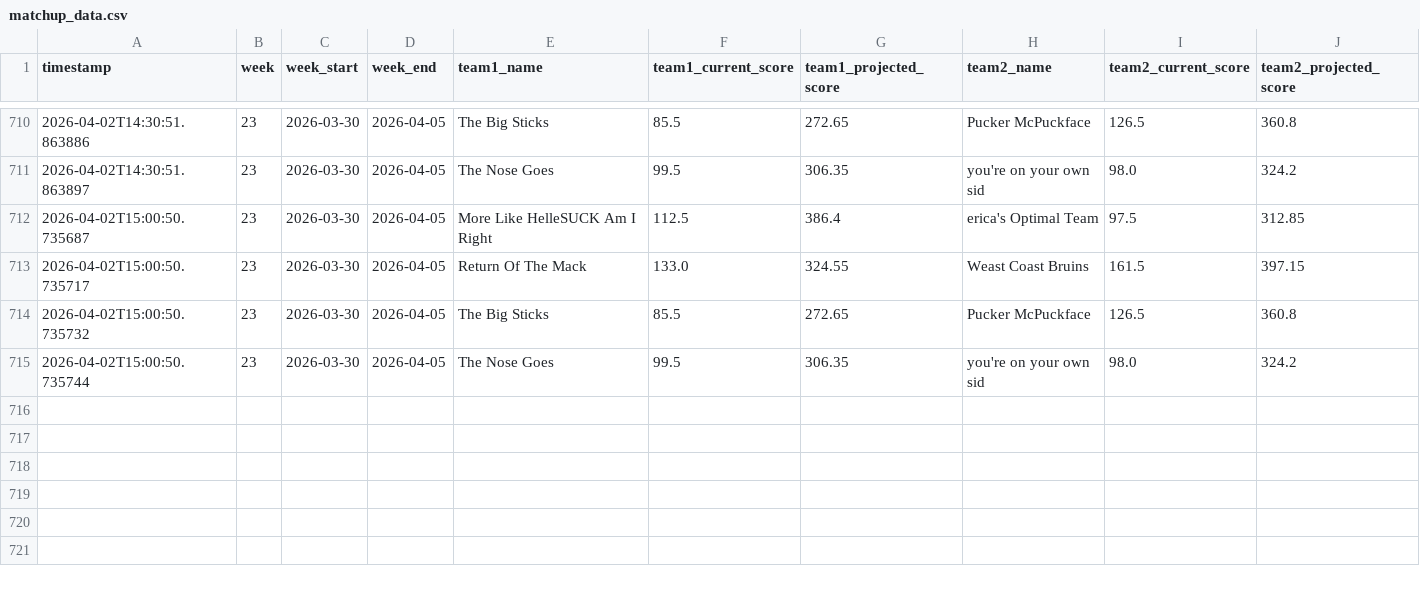
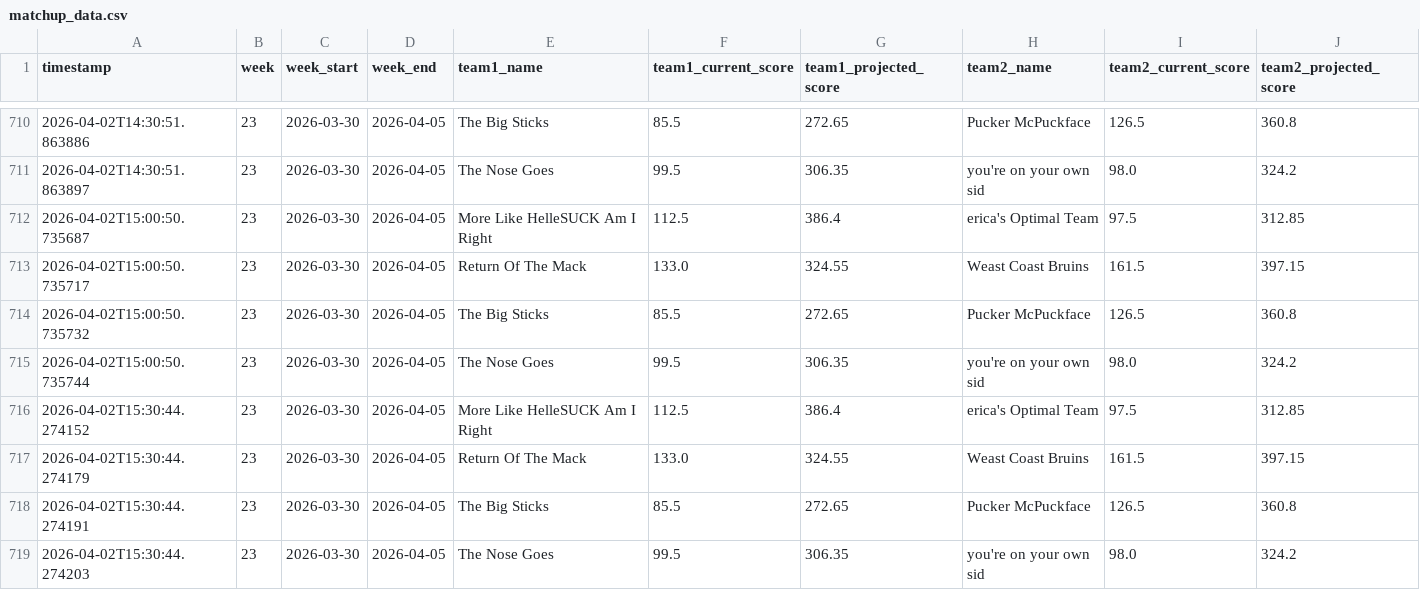
Before and after one commit to cwiewel/fantasy-hockey-tracker, a CSV file: matchup_data.csv, drawn as a sheet; only a part is shown, gaps mark what is left out.

```diff
--- a/matchup_data.csv
+++ b/matchup_data.csv
@@ -715 +715,5 @@ timestamp,week,week_start,week_end,team1_name,team1_current_score,team1_projecte
 2026-04-02T15:00:50.735744,23,2026-03-30,2026-04-05,The Nose Goes,99.5,306.35,you're on your own sid,98.0,324.2
+2026-04-02T15:30:44.274152,23,2026-03-30,2026-04-05,More Like HelleSUCK Am I Right,112.5,386.4,erica's Optimal Team,97.5,312.85
+2026-04-02T15:30:44.274179,23,2026-03-30,2026-04-05,Return Of The Mack,133.0,324.55,Weast Coast Bruins,161.5,397.15
+2026-04-02T15:30:44.274191,23,2026-03-30,2026-04-05,The Big Sticks,85.5,272.65,Pucker McPuckface,126.5,360.8
+2026-04-02T15:30:44.274203,23,2026-03-30,2026-04-05,The Nose Goes,99.5,306.35,you're on your own sid,98.0,324.2
```
